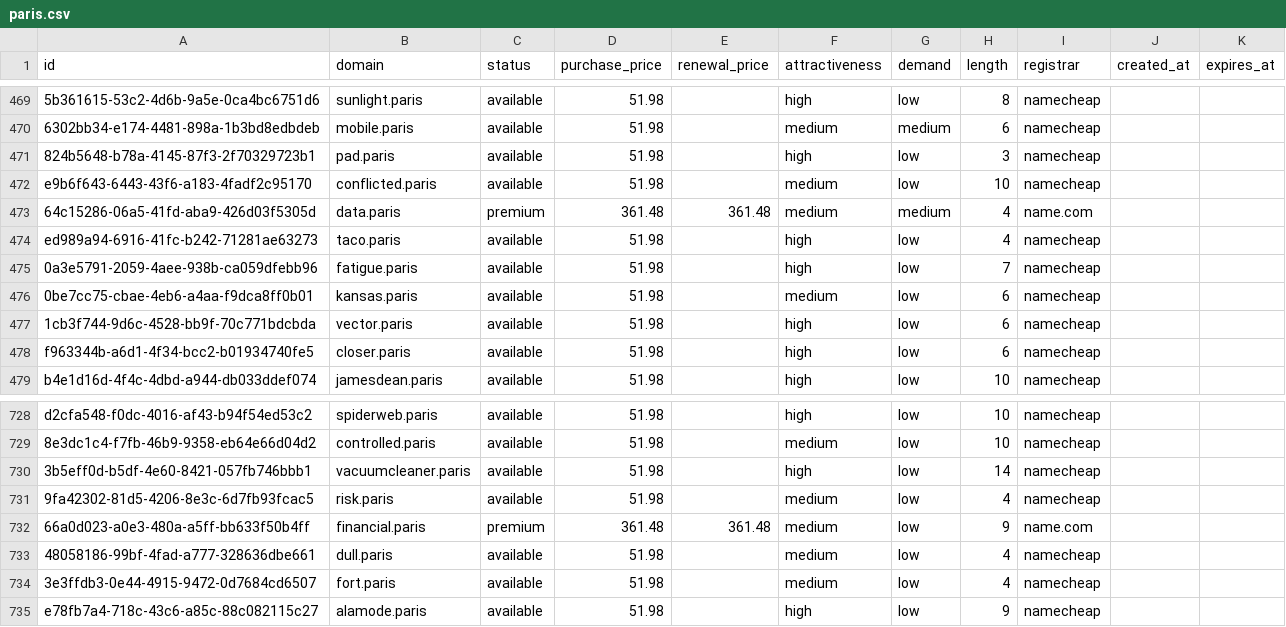
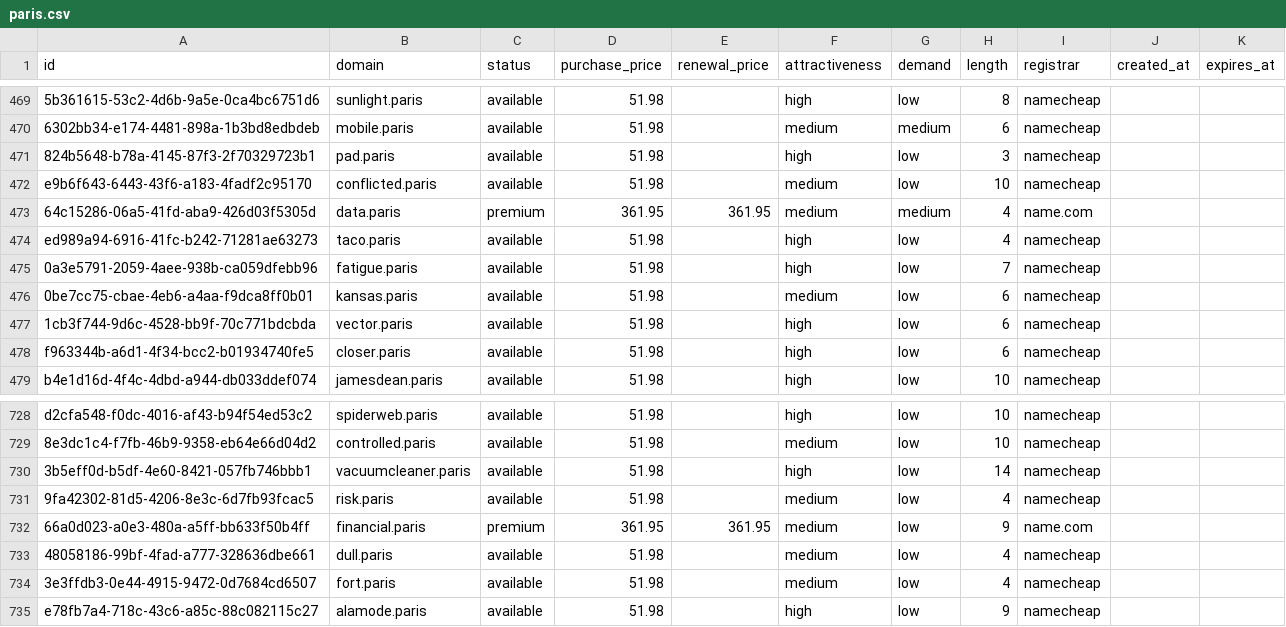
Before and after one commit to UniqueDomains/paris-oneword-domains, a CSV file: paris.csv, drawn as a sheet; only a part is shown, gaps mark what is left out; the diff names each change by its address in the sheet, - before the commit and + after, or states it on an @@ line.

Commit message:
Domains update

```diff
--- a/paris.csv
+++ b/paris.csv
-D473 (purchase_price): 361.48
+D473 (purchase_price): 361.95
-E473 (renewal_price): 361.48
+E473 (renewal_price): 361.95
-D732 (purchase_price): 361.48
+D732 (purchase_price): 361.95
-E732 (renewal_price): 361.48
+E732 (renewal_price): 361.95
```
Also changed, not shown: 4 other files.
